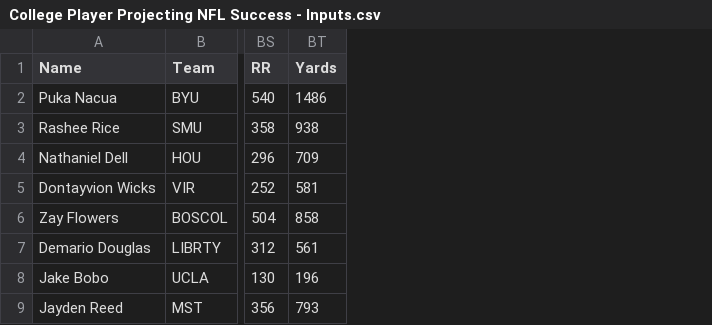
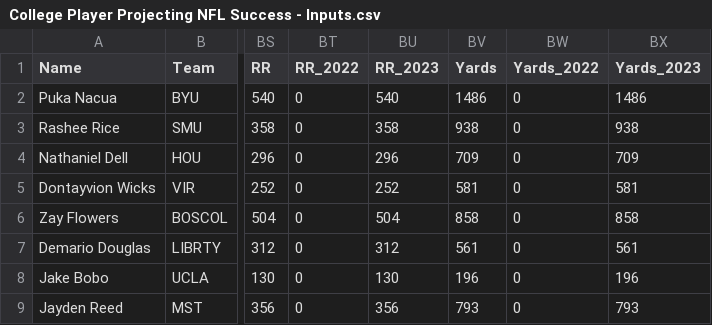
Before and after one commit to akleyer/cfbd, a CSV file: College Player Projecting NFL Success - Inputs.csv, drawn as a sheet; only a part is shown, gaps mark what is left out; the diff names each change by its address in the sheet, - before the commit and + after, or states it on an @@ line.

```diff
--- a/College Player Projecting NFL Success - Inputs.csv
+++ b/College Player Projecting NFL Success - Inputs.csv
+column BT (RR_2022), rows 2-9: all 0
+column BU (RR_2023), rows 2-9: 540 | 358 | 296 | 252 | 504 | 312 | 130 | 356
+column BW (Yards_2022), rows 2-9: all 0
+column BX (Yards_2023), rows 2-9: 1486 | 938 | 709 | 581 | 858 | 561 | 196 | 793
```
Also changed, not shown: 2 other files.
